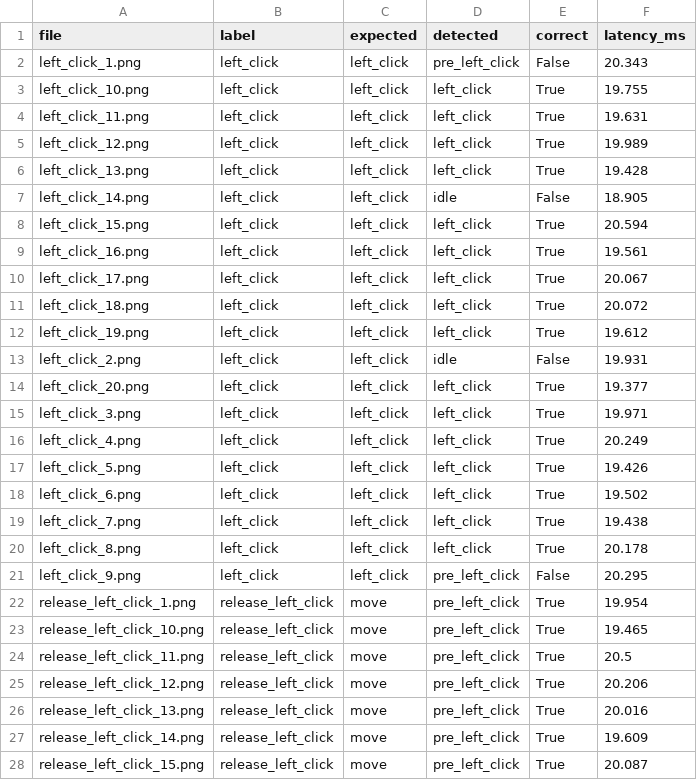
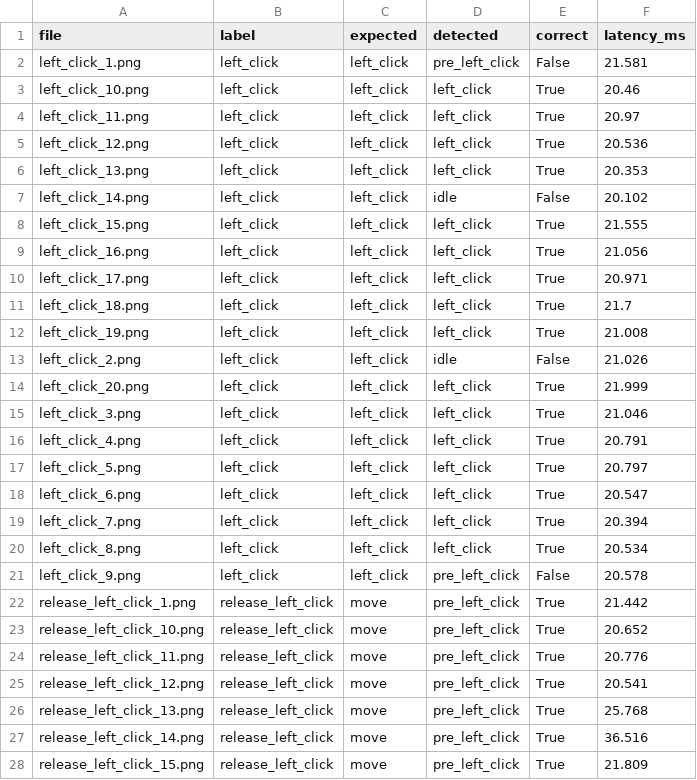
Before and after one commit to phoebebreeanna/Gaming-With-Bare-Hand, a CSV file: research/eval_results/per_image_neural.csv, drawn as a sheet; only a part is shown; the diff covers the shown part only.

Commit message:
updating fps and latency tracker, fixing research con matrix

```diff
--- a/research/eval_results/per_image_neural.csv
+++ b/research/eval_results/per_image_neural.csv
@@ -1,28 +1,28 @@
 file,label,expected,detected,correct,latency_ms
-left_click_1.png,left_click,left_click,pre_left_click,False,20.343
-left_click_10.png,left_click,left_click,left_click,True,19.755
-left_click_11.png,left_click,left_click,left_click,True,19.631
-left_click_12.png,left_click,left_click,left_click,True,19.989
-left_click_13.png,left_click,left_click,left_click,True,19.428
-left_click_14.png,left_click,left_click,idle,False,18.905
-left_click_15.png,left_click,left_click,left_click,True,20.594
-left_click_16.png,left_click,left_click,left_click,True,19.561
-left_click_17.png,left_click,left_click,left_click,True,20.067
-left_click_18.png,left_click,left_click,left_click,True,20.072
-left_click_19.png,left_click,left_click,left_click,True,19.612
-left_click_2.png,left_click,left_click,idle,False,19.931
-left_click_20.png,left_click,left_click,left_click,True,19.377
-left_click_3.png,left_click,left_click,left_click,True,19.971
-left_click_4.png,left_click,left_click,left_click,True,20.249
-left_click_5.png,left_click,left_click,left_click,True,19.426
-left_click_6.png,left_click,left_click,left_click,True,19.502
-left_click_7.png,left_click,left_click,left_click,True,19.438
-left_click_8.png,left_click,left_click,left_click,True,20.178
-left_click_9.png,left_click,left_click,pre_left_click,False,20.295
-release_left_click_1.png,release_left_click,move,pre_left_click,True,19.954
-release_left_click_10.png,release_left_click,move,pre_left_click,True,19.465
-release_left_click_11.png,release_left_click,move,pre_left_click,True,20.5
-release_left_click_12.png,release_left_click,move,pre_left_click,True,20.206
-release_left_click_13.png,release_left_click,move,pre_left_click,True,20.016
-release_left_click_14.png,release_left_click,move,pre_left_click,True,19.609
-release_left_click_15.png,release_left_click,move,pre_left_click,True,20.087
+left_click_1.png,left_click,left_click,pre_left_click,False,21.581
+left_click_10.png,left_click,left_click,left_click,True,20.46
+left_click_11.png,left_click,left_click,left_click,True,20.97
+left_click_12.png,left_click,left_click,left_click,True,20.536
+left_click_13.png,left_click,left_click,left_click,True,20.353
+left_click_14.png,left_click,left_click,idle,False,20.102
+left_click_15.png,left_click,left_click,left_click,True,21.555
+left_click_16.png,left_click,left_click,left_click,True,21.056
+left_click_17.png,left_click,left_click,left_click,True,20.971
+left_click_18.png,left_click,left_click,left_click,True,21.7
+left_click_19.png,left_click,left_click,left_click,True,21.008
+left_click_2.png,left_click,left_click,idle,False,21.026
+left_click_20.png,left_click,left_click,left_click,True,21.999
+left_click_3.png,left_click,left_click,left_click,True,21.046
+left_click_4.png,left_click,left_click,left_click,True,20.791
+left_click_5.png,left_click,left_click,left_click,True,20.797
+left_click_6.png,left_click,left_click,left_click,True,20.547
+left_click_7.png,left_click,left_click,left_click,True,20.394
+left_click_8.png,left_click,left_click,left_click,True,20.534
+left_click_9.png,left_click,left_click,pre_left_click,False,20.578
+release_left_click_1.png,release_left_click,move,pre_left_click,True,21.442
+release_left_click_10.png,release_left_click,move,pre_left_click,True,20.652
+release_left_click_11.png,release_left_click,move,pre_left_click,True,20.776
+release_left_click_12.png,release_left_click,move,pre_left_click,True,20.541
+release_left_click_13.png,release_left_click,move,pre_left_click,True,25.768
+release_left_click_14.png,release_left_click,move,pre_left_click,True,36.516
+release_left_click_15.png,release_left_click,move,pre_left_click,True,21.809
```
Also changed, not shown: 93 edited cells elsewhere in this file, research/eval_results/per_image_rule.csv, 9 other files.
